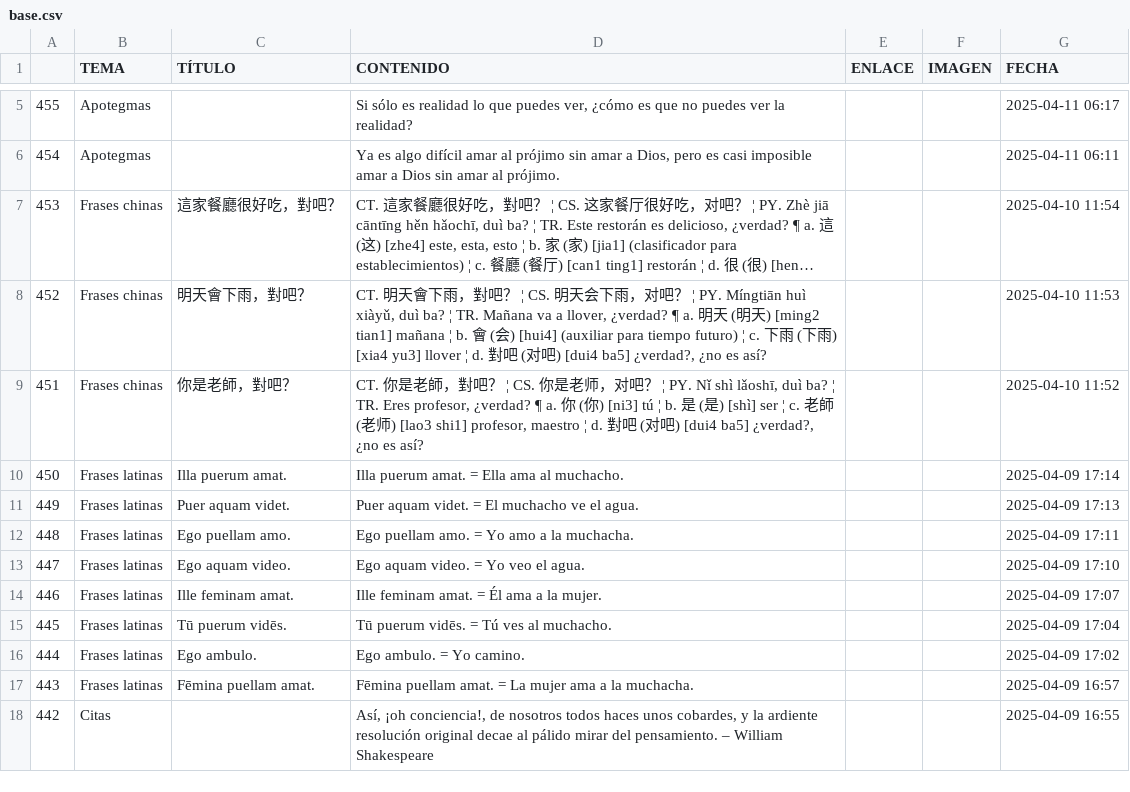
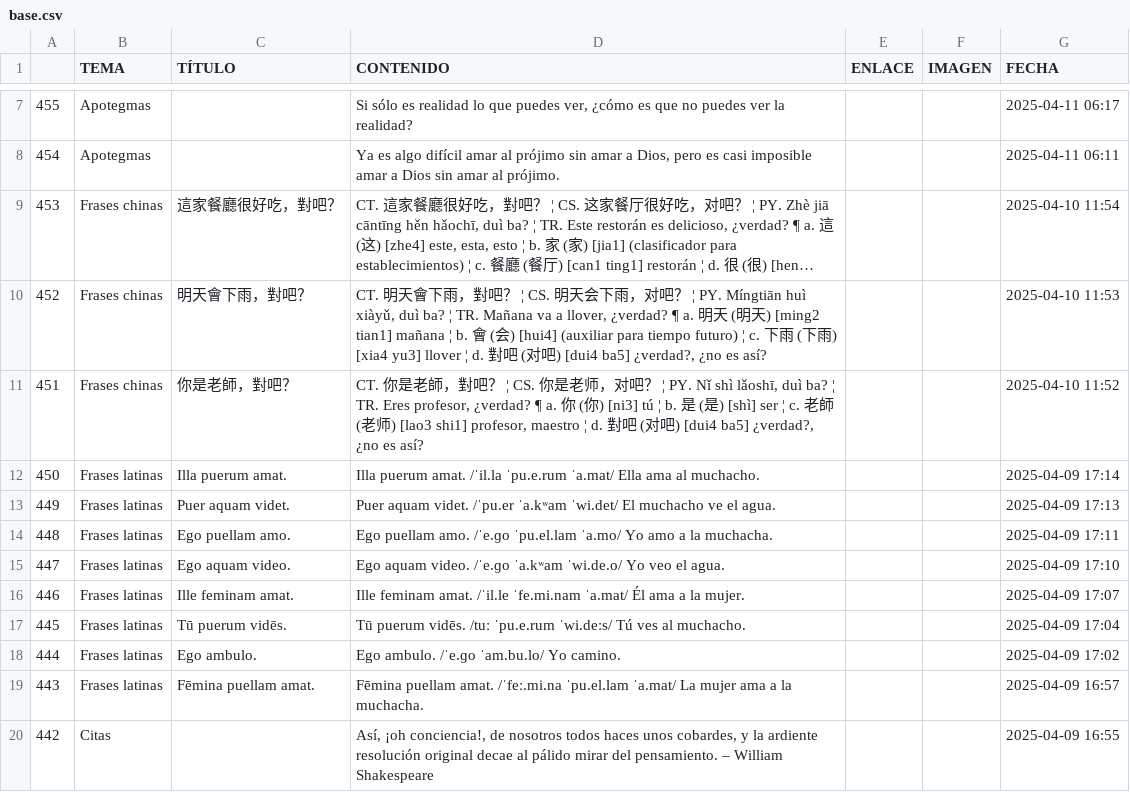
Before and after one commit to jucardus/jucardus.github.io, a CSV file: base.csv, drawn as a sheet; only a part is shown, gaps mark what is left out; long unchanged cells end in …; the diff covers the shown part only.

Commit message:
Add files via upload

```diff
--- a/base.csv
+++ b/base.csv
@@ -9,10 +11,10 @@
 451,Frases chinas,你是老師，對吧？,"CT. 你是老師，對吧？ ¦ CS. 你是老师，对吧？ ¦ PY. Nǐ shì lǎoshī, duì ba? ¦ TR. Eres profesor, ¿verdad? ¶ a. 你 (你) [ni3] tú ¦ b. 是 (是) [shì] ser ¦ c. 老師 (老师) [lao3 shi1] profesor, maestro ¦ d. 對吧 (对吧) [dui4 ba5] ¿verdad?, ¿no es así?",,,2025-04-10 11:52
-450,Frases latinas,Illa puerum amat.,Illa puerum amat. = Ella ama al muchacho.,,,2025-04-09 17:14
-449,Frases latinas,Puer aquam videt.,Puer aquam videt. = El muchacho ve el agua.,,,2025-04-09 17:13
-448,Frases latinas,Ego puellam amo.,Ego puellam amo. = Yo amo a la muchacha.,,,2025-04-09 17:11
-447,Frases latinas,Ego aquam video.,Ego aquam video. = Yo veo el agua.,,,2025-04-09 17:10
-446,Frases latinas,Ille feminam amat.,Ille feminam amat. = Él ama a la mujer.,,,2025-04-09 17:07
-445,Frases latinas,Tū puerum vidēs.,Tū puerum vidēs. = Tú ves al muchacho.,,,2025-04-09 17:04
-444,Frases latinas,Ego ambulo.,Ego ambulo. = Yo camino.,,,2025-04-09 17:02
-443,Frases latinas,Fēmina puellam amat.,Fēmina puellam amat. = La mujer ama a la muchacha.,,,2025-04-09 16:57
+450,Frases latinas,Illa puerum amat.,Illa puerum amat. /ˈil.la ˈpu.e.rum ˈa.mat/ Ella ama al muchacho.,,,2025-04-09 17:14
+449,Frases latinas,Puer aquam videt.,Puer aquam videt. /ˈpu.er ˈa.kʷam ˈwi.det/ El muchacho ve el agua.,,,2025-04-09 17:13
+448,Frases latinas,Ego puellam amo.,Ego puellam amo. /ˈe.ɡo ˈpu.el.lam ˈa.mo/ Yo amo a la muchacha.,,,2025-04-09 17:11
+447,Frases latinas,Ego aquam video.,Ego aquam video. /ˈe.ɡo ˈa.kʷam ˈwi.de.o/ Yo veo el agua.,,,2025-04-09 17:10
+446,Frases latinas,Ille feminam amat.,Ille feminam amat. /ˈil.le ˈfe.mi.nam ˈa.mat/ Él ama a la mujer.,,,2025-04-09 17:07
+445,Frases latinas,Tū puerum vidēs.,Tū puerum vidēs. /tuː ˈpu.e.rum ˈwi.deːs/ Tú ves al muchacho.,,,2025-04-09 17:04
+444,Frases latinas,Ego ambulo.,Ego ambulo. /ˈe.ɡo ˈam.bu.lo/ Yo camino.,,,2025-04-09 17:02
+443,Frases latinas,Fēmina puellam amat.,Fēmina puellam amat. /ˈfeː.mi.na ˈpu.el.lam ˈa.mat/ La mujer ama a la muchacha.,,,2025-04-09 16:57
 442,Citas,,"Así, ¡oh conciencia!, de nosotros todos haces unos cobardes, y la ardiente resolución original decae al pálido mirar del pensamiento. – William Shakespeare",,,2025-04-09 16:55
```
Also changed, not shown: 2 added rows and 12 edited cells elsewhere in this file.
